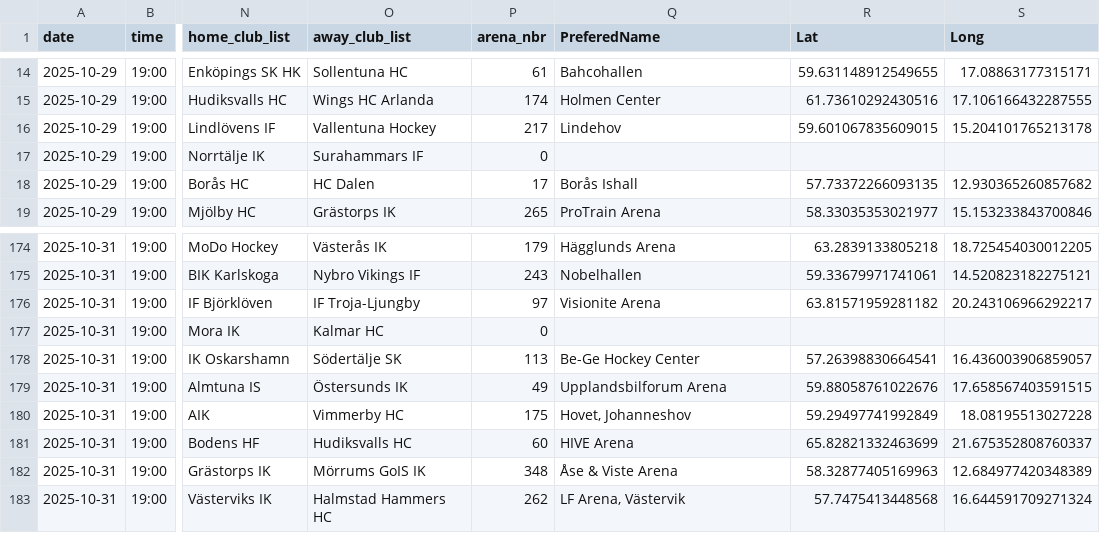
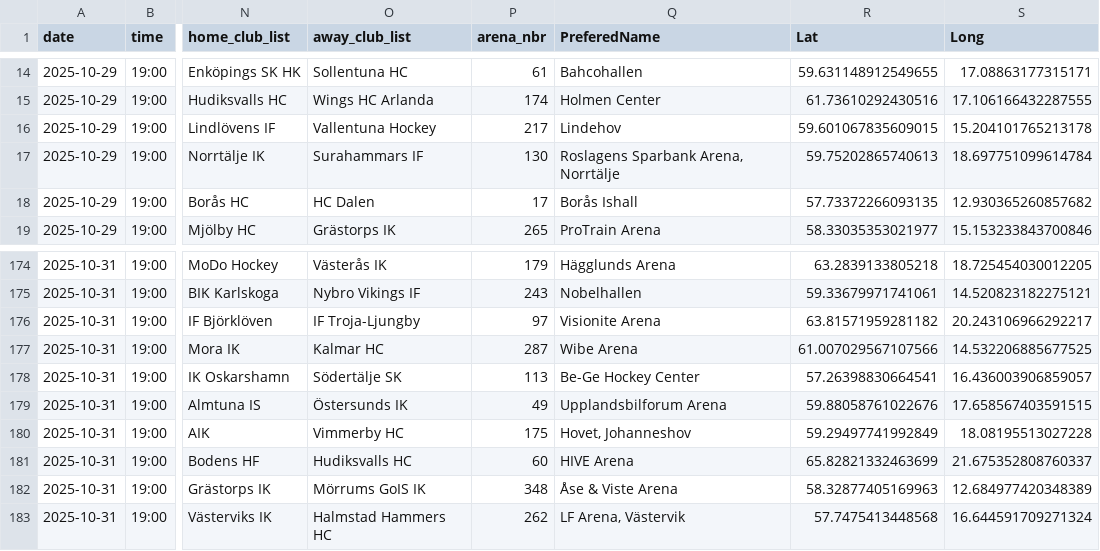
Before and after one commit to skaterbosse/hockey, a CSV file: data/games.csv, drawn as a sheet; only a part is shown, gaps mark what is left out; the diff names each change by its address in the sheet, - before the commit and + after, or states it on an @@ line.

Commit message:
Updated info regarding two arenas (Norrtälje, Mora) in games.csv

```diff
--- a/data/games.csv
+++ b/data/games.csv
-P17 (arena_nbr): 0
+P17 (arena_nbr): 130
-Q17 (PreferedName): (empty)
+Q17 (PreferedName): Roslagens Sparbank Arena, Norrtälje
-R17 (Lat): (empty)
+R17 (Lat): 59.75202865740613
-S17 (Long): (empty)
+S17 (Long): 18.697751099614784
-P177 (arena_nbr): 0
+P177 (arena_nbr): 287
-Q177 (PreferedName): (empty)
+Q177 (PreferedName): Wibe Arena
-R177 (Lat): (empty)
+R177 (Lat): 61.007029567107566
-S177 (Long): (empty)
+S177 (Long): 14.532206885677525
```
